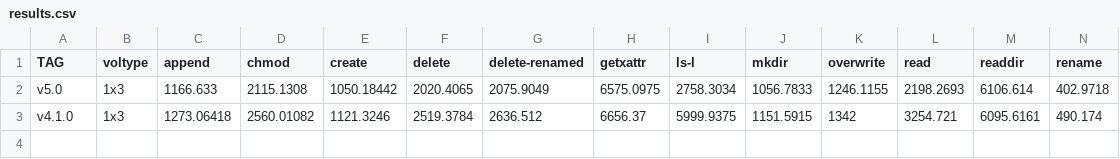
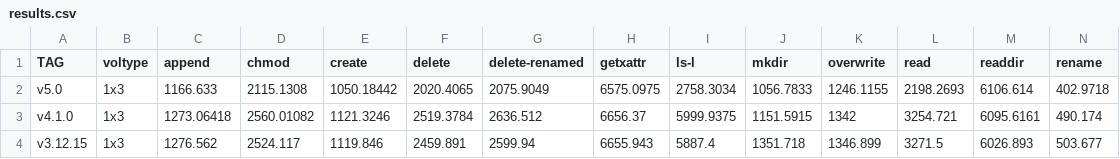
Before and after one commit to gluster/glusterfs-perf, a CSV file: data/results.csv, drawn as a sheet; only a part is shown; rows hold the shown columns only; the diff names each change by its address in the sheet, - before the commit and + after, or states it on an @@ line.

Commit message:
data/results.csv: add v3.12.15 version numbers

```diff
--- a/data/results.csv
+++ b/data/results.csv
+row 4: v3.12.15 | 1x3 | 1276.562 | 2524.117 | 1119.846 | 2459.891 | 2599.94 | 6655.943 | 5887.4 | 1351.718 | 1346.899 | 3271.5 | 6026.893 | 503.677
```
